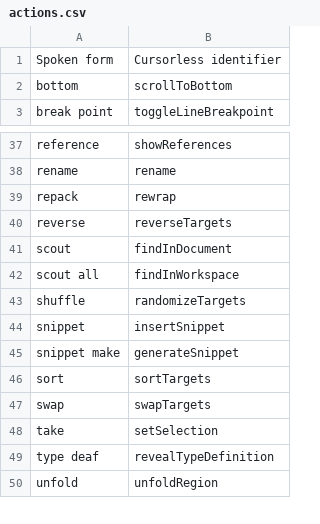
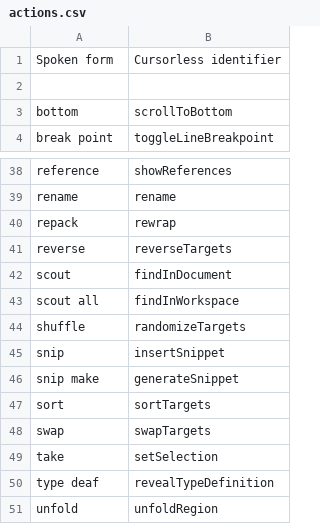
Before and after one commit to chromalchemy/talon, a CSV file: cursorless-settings/actions.csv, drawn as a sheet; only a part is shown, gaps mark what is left out.

Commit message:
snippet customization outside andres folder

```diff
--- a/cursorless-settings/actions.csv
+++ b/cursorless-settings/actions.csv
@@ -1,2 +1,3 @@
 Spoken form, Cursorless identifier
+
 bottom, scrollToBottom
@@ -43,4 +44,4 @@ scout all, findInWorkspace
 shuffle, randomizeTargets
-snippet, insertSnippet
-snippet make, generateSnippet
+snip, insertSnippet
+snip make, generateSnippet
 sort, sortTargets
```
Also changed, not shown: 3 other files.
